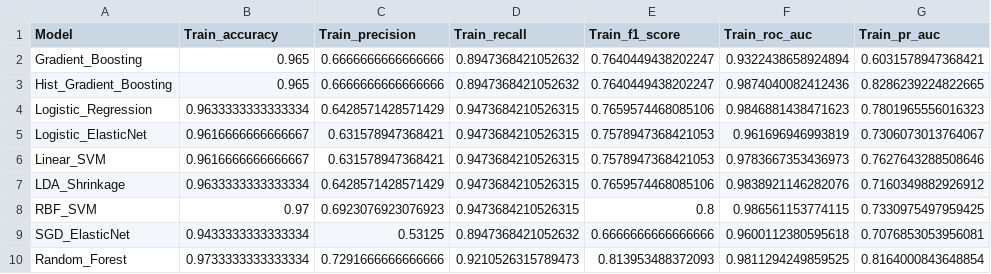
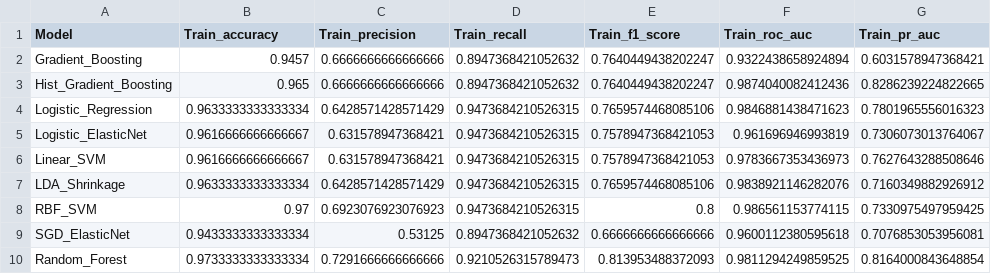
Before and after one commit to richiupadhyay2002-maker/Cervical-Cancer-Prediction, a CSV file: evaluation_outputs/comprehensive_comparison.csv, drawn as a sheet; only a part is shown; the diff names each change by its address in the sheet, - before the commit and + after, or states it on an @@ line.

Commit message:
Update Gradient Boosting metrics in comparison CSV

```diff
--- a/evaluation_outputs/comprehensive_comparison.csv
+++ b/evaluation_outputs/comprehensive_comparison.csv
-B2 (Train_accuracy): 0.965
+B2 (Train_accuracy): 0.9457
```
